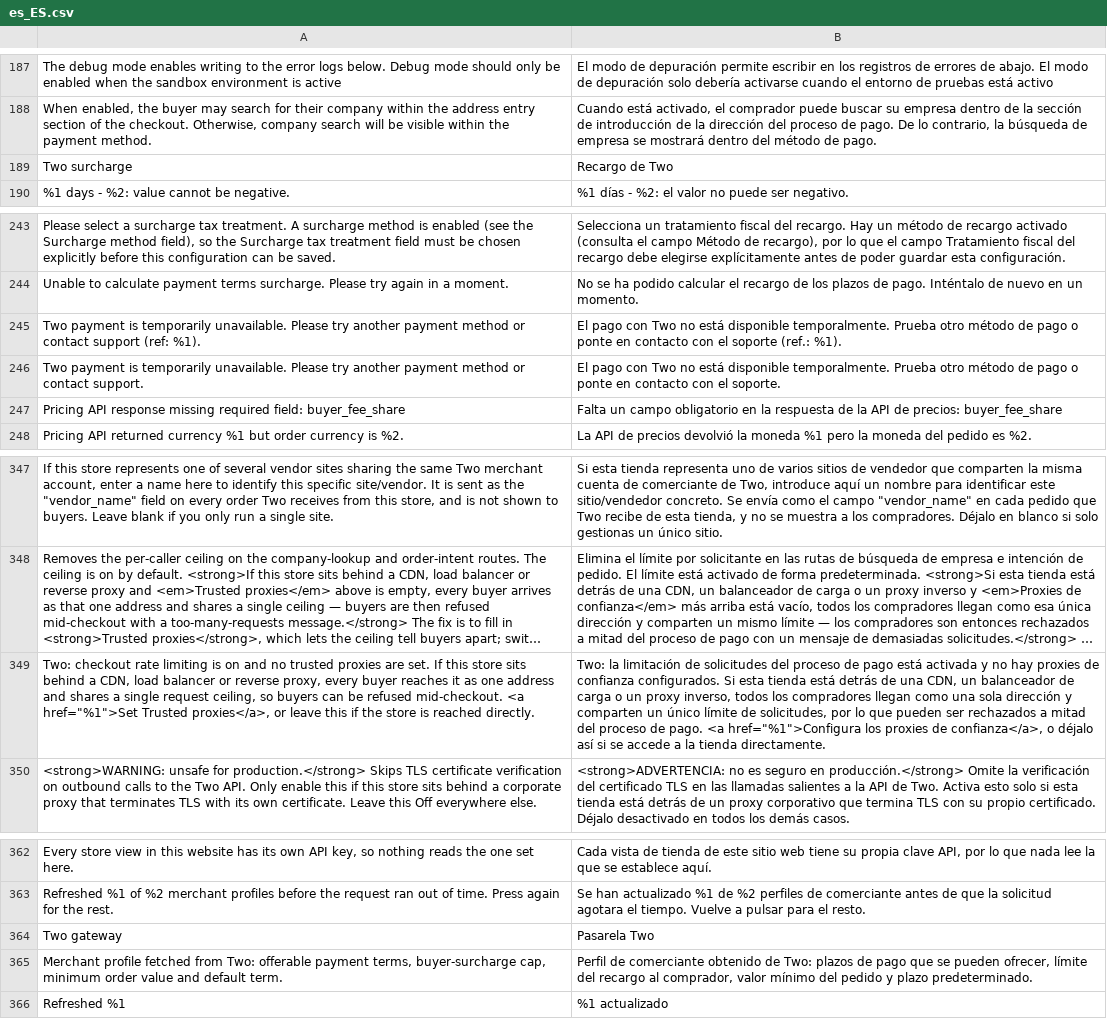
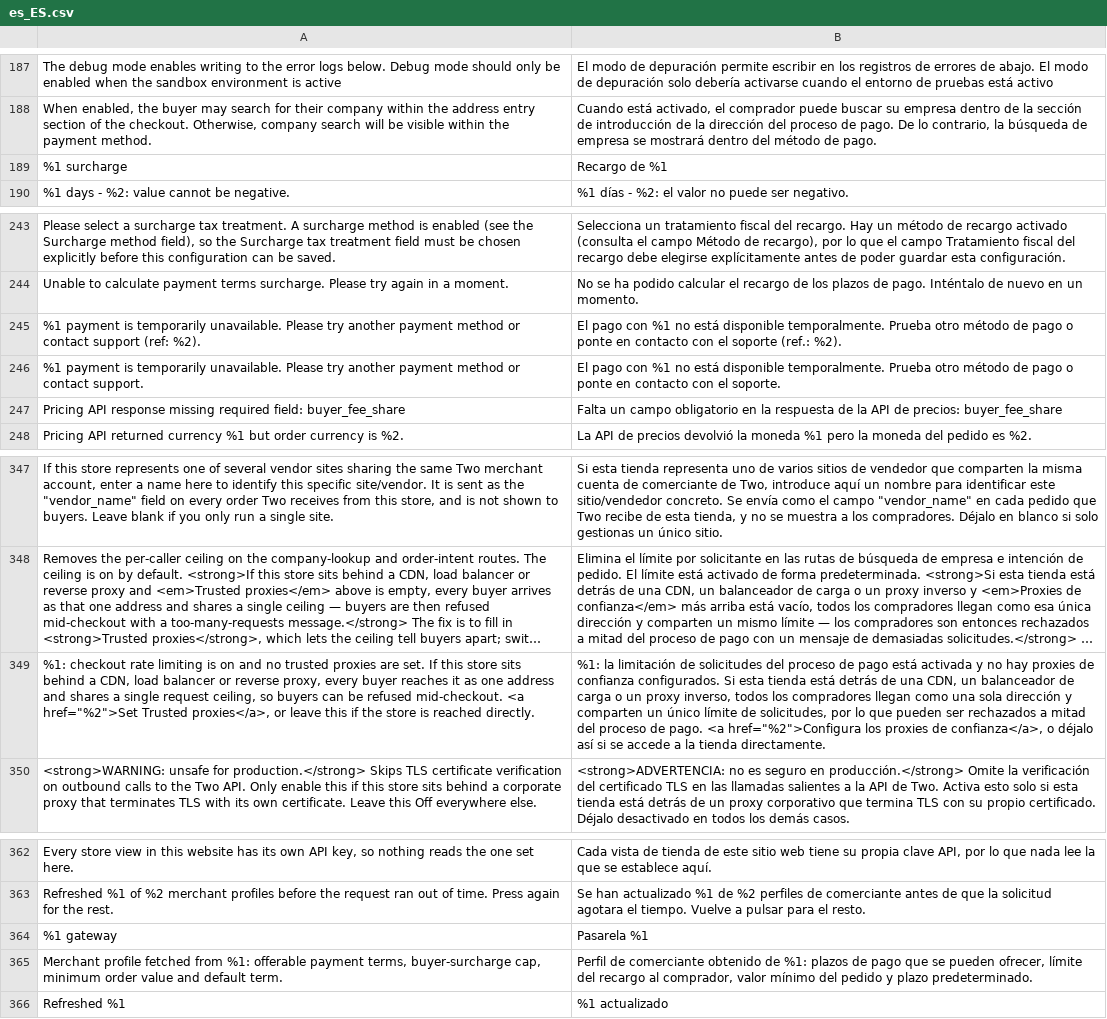
Before and after one commit to two-inc/magento-plugin, a CSV file: i18n/es_ES.csv, drawn as a sheet; only a part is shown, gaps mark what is left out; long unchanged cells end in …; removed rows and columns are numbered as before the commit, all else as after; the diff names each change by its address in the sheet, - before the commit and + after, or states it on an @@ line.

```diff
--- a/i18n/es_ES.csv
+++ b/i18n/es_ES.csv
-row 189: Two surcharge | Recargo de Two
+row 189: %1 surcharge | Recargo de %1
-A245: Two payment is temporarily unavailable. Please try another payment method or contact support (ref: %1).
+A245: %1 payment is temporarily unavailable. Please try another payment method or contact support (ref: %2).
-B245: …pago con Two no está disponible temporalmente. Prueba otro método de pago o ponte en contacto con el soporte (ref.: %1).
+B245: …pago con %1 no está disponible temporalmente. Prueba otro método de pago o ponte en contacto con el soporte (ref.: %2).
-A246: Two payment is…
+A246: %1 payment is…
-B246: …pago con Two no está…
+B246: …pago con %1 no está…
-A349: Two: checkout rate limiting is on and no trusted proxies are set. If this store sits behind a CDN, load balancer or reverse proxy, every buyer reaches it as one address and shares a single request ceiling, so buyers can be refused mid-checkout. <a href="%1">Set Trusted proxies</a>,…
+A349: %1: checkout rate limiting is on and no trusted proxies are set. If this store sits behind a CDN, load balancer or reverse proxy, every buyer reaches it as one address and shares a single request ceiling, so buyers can be refused mid-checkout. <a href="%2">Set Trusted proxies</a>,…
-B349: Two: la limitación de solicitudes del proceso de pago está activada y no hay proxies de confianza configurados. Si esta tienda está detrás de una CDN, un balanceador de carga o un proxy inverso, todos los compradores llegan como una sola dirección y comparten un único límite de solicitudes, por lo que pueden ser rechazados a mitad del proceso de pago. <a href="%1">Configura los proxies…
+B349: %1: la limitación de solicitudes del proceso de pago está activada y no hay proxies de confianza configurados. Si esta tienda está detrás de una CDN, un balanceador de carga o un proxy inverso, todos los compradores llegan como una sola dirección y comparten un único límite de solicitudes, por lo que pueden ser rechazados a mitad del proceso de pago. <a href="%2">Configura los proxies…
-row 364: Two gateway | Pasarela Two
+row 364: %1 gateway | Pasarela %1
-A365: …fetched from Two: offerable payment…
+A365: …fetched from %1: offerable payment…
-B365: …obtenido de Two: plazos de…
+B365: …obtenido de %1: plazos de…
```
Also changed, not shown: i18n/nb_NO.csv, i18n/nl_NL.csv, 17 other files.
